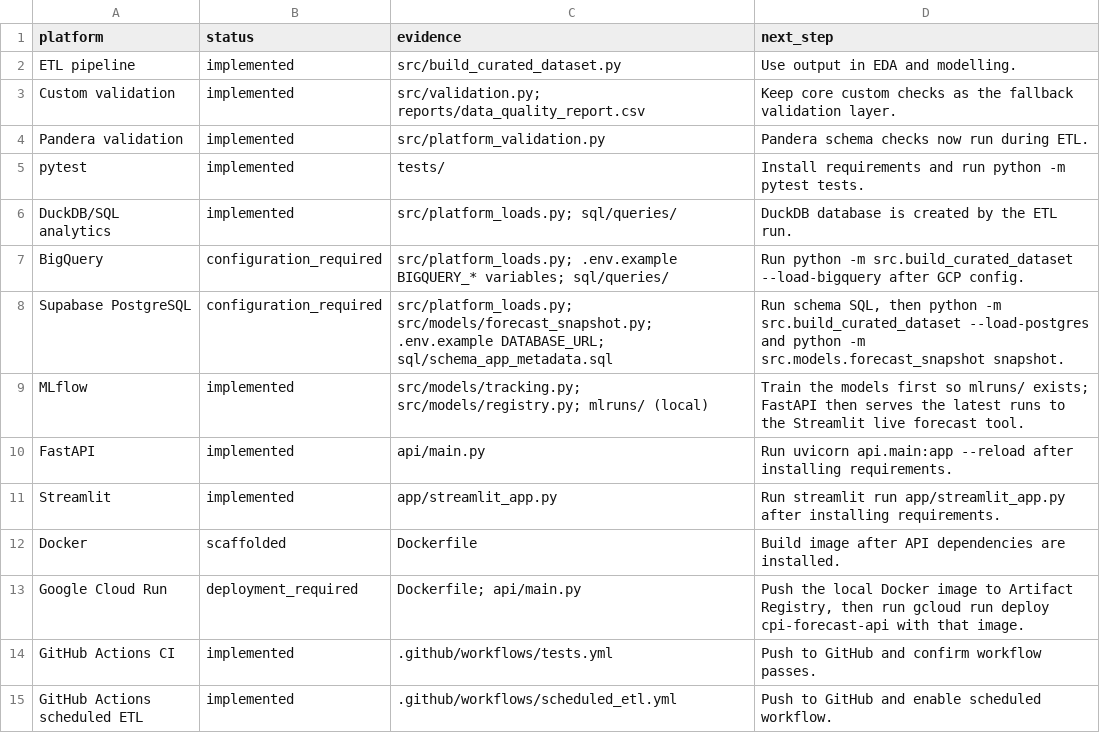
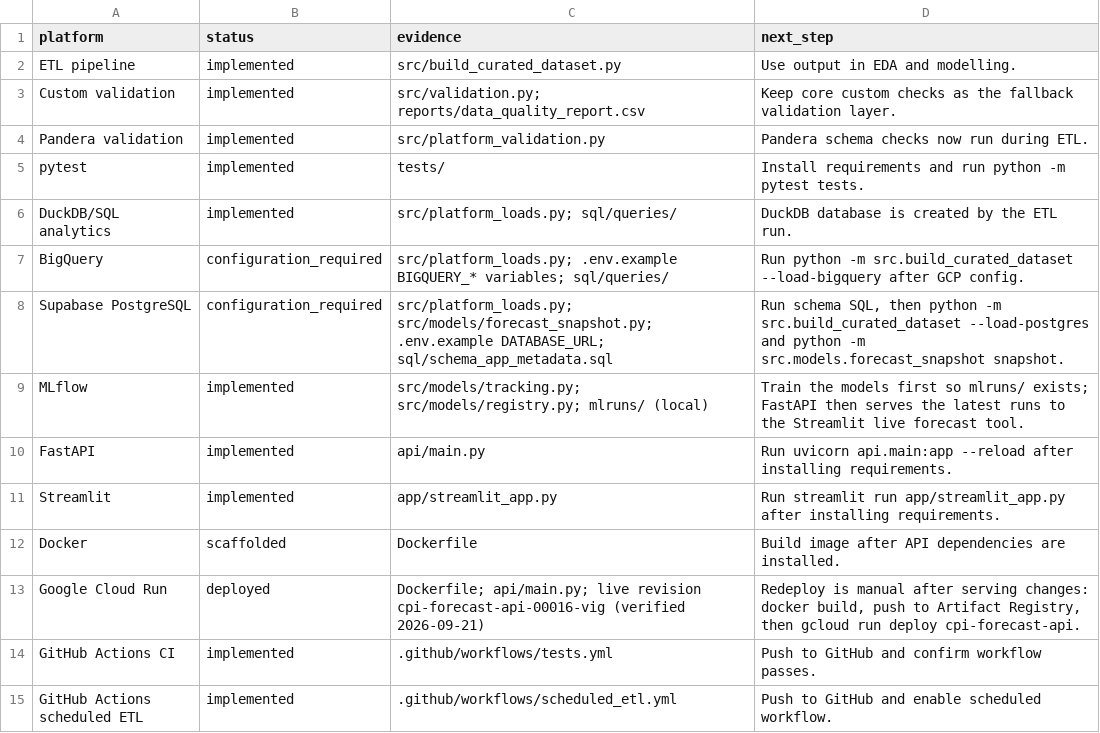
Before and after one commit to JuanVu1810/Australian-CPI-Forecast, a CSV file: reports/platform_implementation_status.csv, drawn as a sheet.

Commit message:
Record the 2026-09-21 Cloud Run redeploy in the docs
The API on Cloud Run now serves /rba-action, /credit-risk/stress-test and the
trimmed-mean ensemble, on image redeploy-20260921-e905627 (revision
cpi-forecast-api-00016-vig), verified live against a full local run before
traffic was shifted. Update the README status table and endpoint note, the
book intro, results and deployment pages, and the platform status report,
which still said Cloud Run needed a deployment. Note in the README that new
request-time files must be allowed through .dockerignore.

```diff
--- a/reports/platform_implementation_status.csv
+++ b/reports/platform_implementation_status.csv
@@ -12,3 +12,3 @@ Streamlit,implemented,app/streamlit_app.py,Run streamlit run app/streamlit_app.p
 Docker,scaffolded,Dockerfile,Build image after API dependencies are installed.
-Google Cloud Run,deployment_required,Dockerfile; api/main.py,"Push the local Docker image to Artifact Registry, then run gcloud run deploy cpi-forecast-api with that image."
+Google Cloud Run,deployed,Dockerfile; api/main.py; live revision cpi-forecast-api-00016-vig (verified 2026-09-21),"Redeploy is manual after serving changes: docker build, push to Artifact Registry, then gcloud run deploy cpi-forecast-api."
 GitHub Actions CI,implemented,.github/workflows/tests.yml,Push to GitHub and confirm workflow passes.
```
Also changed, not shown: 5 other files.
